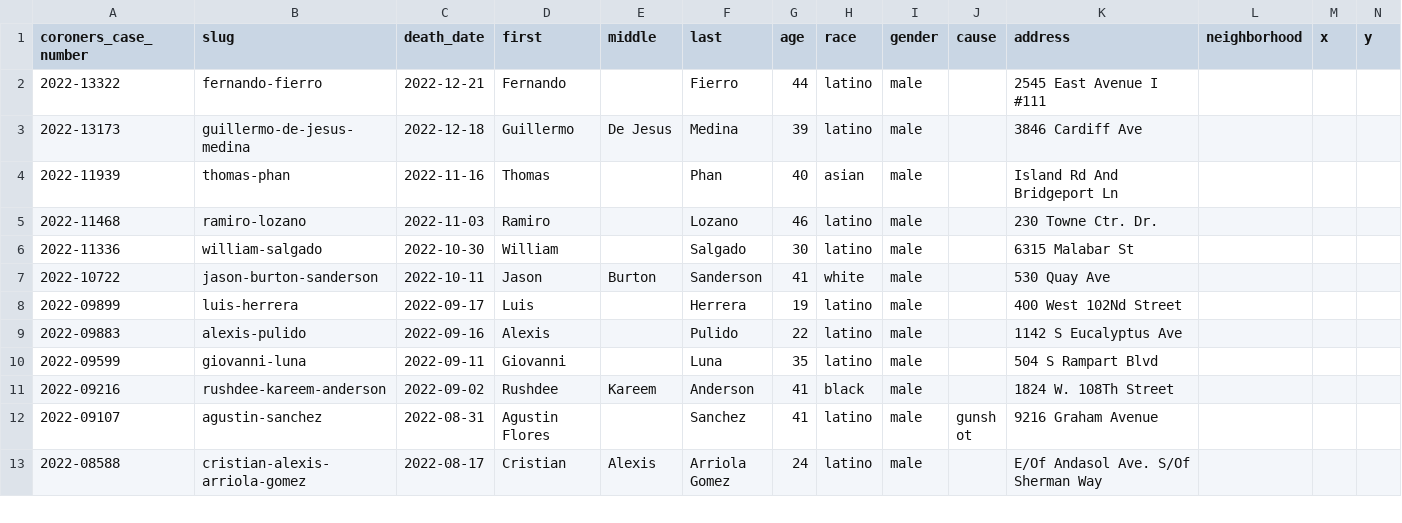
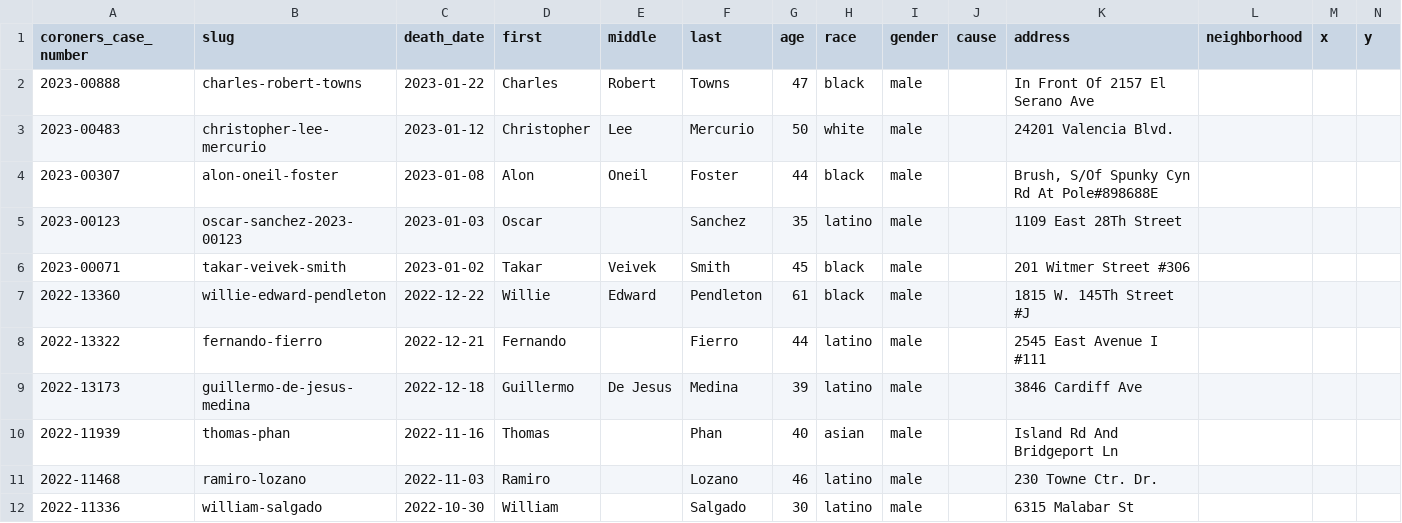
Before and after one commit to datadesk/los-angeles-police-killings-data, a CSV file: los-angeles-police-killings.csv, drawn as a sheet; only a part is shown; the shorter side is filled out with more unchanged rows.

```diff
--- a/los-angeles-police-killings.csv
+++ b/los-angeles-police-killings.csv
@@ -1,2 +1,8 @@
 coroners_case_number,slug,death_date,first,middle,last,age,race,gender,cause,address,neighborhood,x,y
+2023-00888,charles-robert-towns,2023-01-22,Charles,Robert,Towns,47,black,male,,In Front Of 2157 El Serano Ave,,,
+2023-00483,christopher-lee-mercurio,2023-01-12,Christopher,Lee,Mercurio,50,white,male,,24201 Valencia Blvd.,,,
+2023-00307,alon-oneil-foster,2023-01-08,Alon,Oneil,Foster,44,black,male,,"Brush, S/Of Spunky Cyn Rd At Pole#898688E",,,
+2023-00123,oscar-sanchez-2023-00123,2023-01-03,Oscar,,Sanchez,35,latino,male,,1109 East 28Th Street,,,
+2023-00071,takar-veivek-smith,2023-01-02,Takar,Veivek,Smith,45,black,male,,201 Witmer Street #306,,,
+2022-13360,willie-edward-pendleton,2022-12-22,Willie,Edward,Pendleton,61,black,male,,1815 W. 145Th Street #J,,,
 2022-13322,fernando-fierro,2022-12-21,Fernando,,Fierro,44,latino,male,,2545 East Avenue I #111,,,
```
